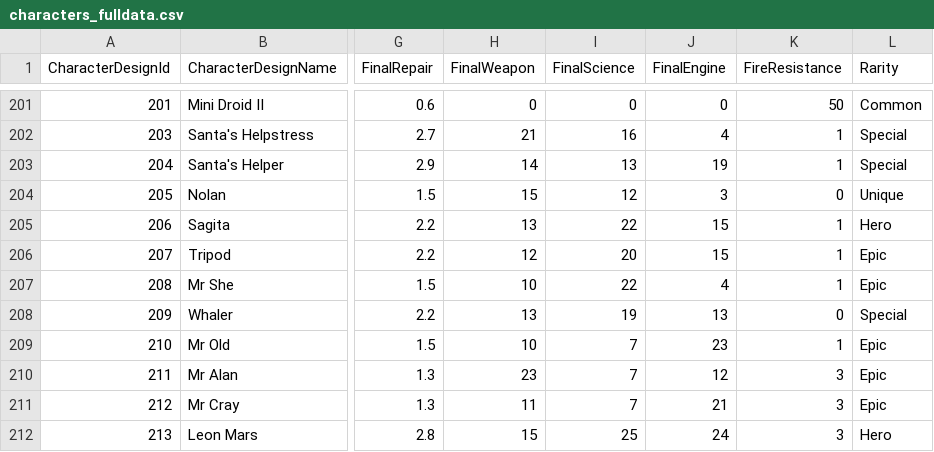
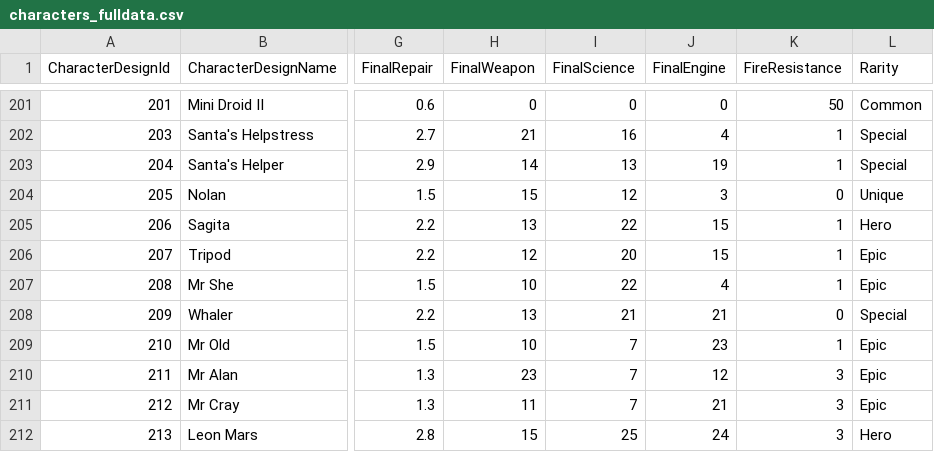
Before and after one commit to KrissyG-hub/PPG, a CSV file: characters_fulldata.csv, drawn as a sheet; only a part is shown, gaps mark what is left out; the diff names each change by its address in the sheet, - before the commit and + after, or states it on an @@ line.

```diff
--- a/characters_fulldata.csv
+++ b/characters_fulldata.csv
-I208 (FinalScience): 19
+I208 (FinalScience): 21
-J208 (FinalEngine): 13
+J208 (FinalEngine): 21
```
Also changed, not shown: 4 other files.
